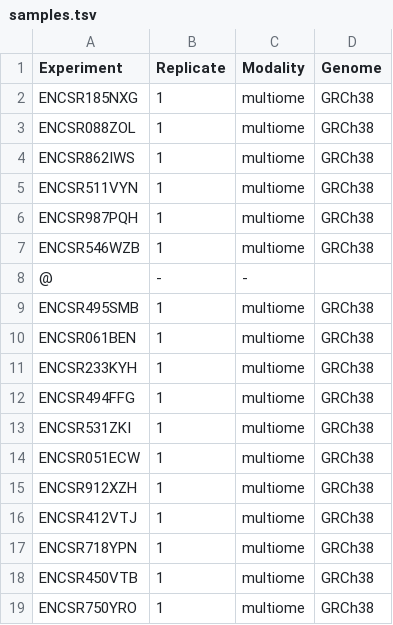
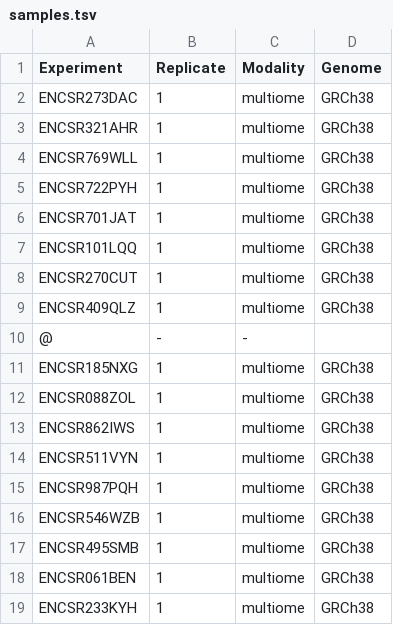
Before and after one commit to kundajelab/ENCODE_scatac, a TSV file: config/samples.tsv, drawn as a sheet; only a part is shown; the shorter side is filled out with more unchanged rows.

Commit message:
New samples

```diff
--- a/config/samples.tsv
+++ b/config/samples.tsv
@@ -1,2 +1,11 @@
 Experiment	Replicate	Modality	Genome
+ENCSR273DAC	1	multiome	GRCh38
+ENCSR321AHR	1	multiome	GRCh38
+ENCSR769WLL	1	multiome	GRCh38
+ENCSR722PYH	1	multiome	GRCh38
+ENCSR701JAT	1	multiome	GRCh38
+ENCSR101LQQ	1	multiome	GRCh38
+ENCSR270CUT	1	multiome	GRCh38
+ENCSR409QLZ	1	multiome	GRCh38
+@	-	-
 ENCSR185NXG	1	multiome	GRCh38
@@ -7,3 +16,2 @@ ENCSR987PQH	1	multiome	GRCh38
 ENCSR546WZB	1	multiome	GRCh38
-@	-	-
 ENCSR495SMB	1	multiome	GRCh38
```
